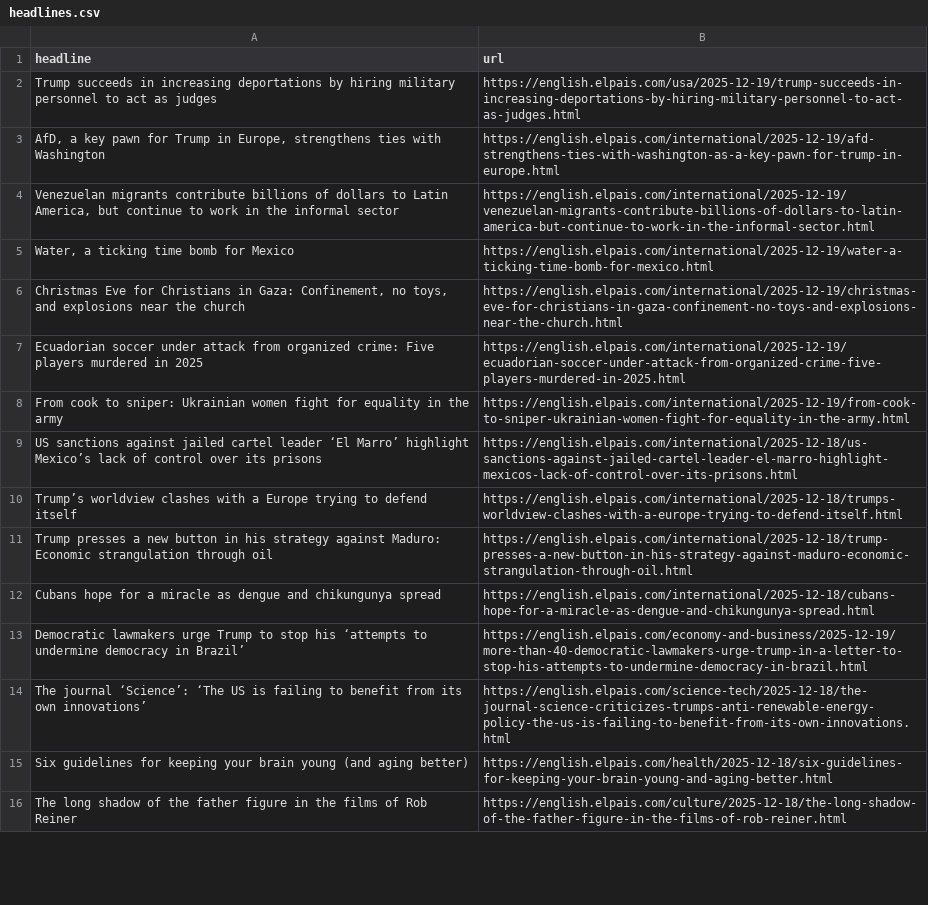
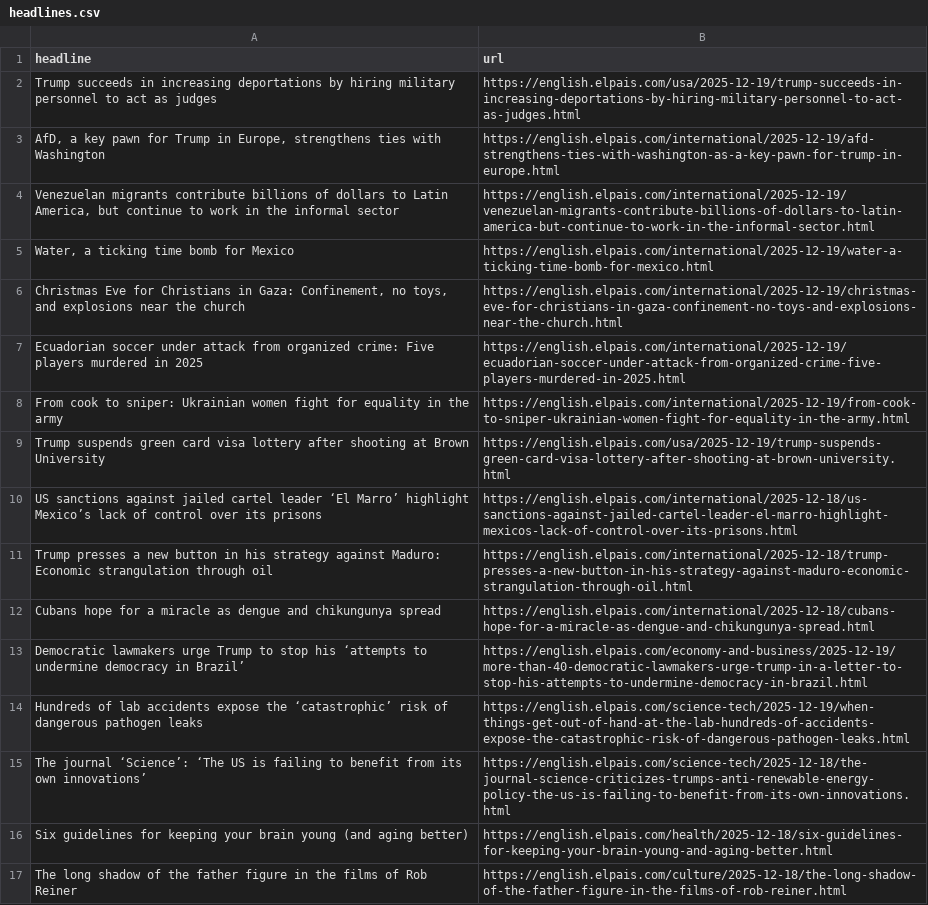
Before and after one commit to jam9501/el-pais-autoscraper, a CSV file: headlines.csv, drawn as a sheet; only a part is shown; the diff covers the shown part only.

```diff
--- a/headlines.csv
+++ b/headlines.csv
@@ -8,4 +8,4 @@ Ecuadorian soccer under attack from organized crime: Five players murdered in 20
 From cook to sniper: Ukrainian women fight for equality in the army,https://english.elpais.com/international/2025-12-19/from-cook-to-sniper-ukrainian-women-fight-for-equality-in-the-army.html
+Trump suspends green card visa lottery after shooting at Brown University,https://english.elpais.com/usa/2025-12-19/trump-suspends-green-card-visa-lottery-after-shooting-at-brown-university.html
 US sanctions against jailed cartel leader ‘El Marro’ highlight Mexico’s lack of control over its prisons,https://english.elpais.com/international/2025-12-18/us-sanctions-against-jailed-cartel-leader-el-marro-highlight-mexicos-lack-of-control-over-its-prisons.html
-Trump’s worldview clashes with a Europe trying to defend itself,https://english.elpais.com/international/2025-12-18/trumps-worldview-clashes-with-a-europe-trying-to-defend-itself.html
 Trump presses a new button in his strategy against Maduro: Economic strangulation through oil,https://english.elpais.com/international/2025-12-18/trump-presses-a-new-button-in-his-strategy-against-maduro-economic-strangulation-through-oil.html
@@ -13,2 +13,3 @@ Cubans hope for a miracle as dengue and chikungunya spread,https://english.elpai
 Democratic lawmakers urge Trump to stop his ‘attempts to undermine democracy in Brazil’,https://english.elpais.com/economy-and-business/2025-12-19/more-than-40-democratic-lawmakers-urge-trump-in-a-letter-to-stop-his-attempts-to-undermine-democracy-in-brazil.html
+Hundreds of lab accidents expose the ‘catastrophic’ risk of dangerous pathogen leaks,https://english.elpais.com/science-tech/2025-12-19/when-things-get-out-of-hand-at-the-lab-hundreds-of-accidents-expose-the-catastrophic-risk-of-dangerous-pathogen-leaks.html
 The journal ‘Science’: ‘The US is failing to benefit from its own innovations’,https://english.elpais.com/science-tech/2025-12-18/the-journal-science-criticizes-trumps-anti-renewable-energy-policy-the-us-is-failing-to-benefit-from-its-own-innovations.html
```
Also changed, not shown: 2 removed rows and 2 moved rows elsewhere in this file.
